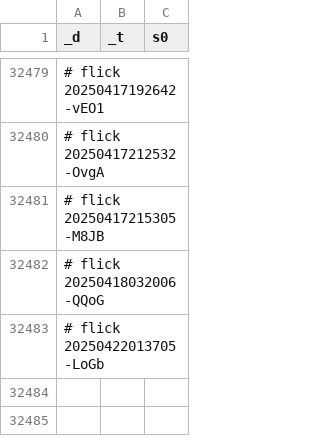
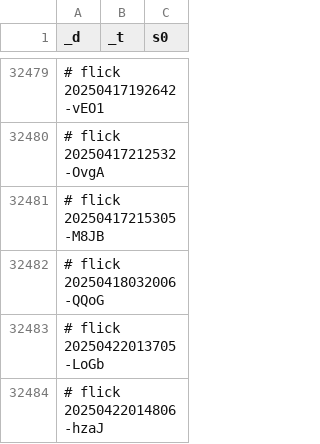
Before and after one commit to abikesa/genealogy, a CSV file: kitabo/ensi/ukubona/donorcase/test2/assets/csv/don_mort_s0_overall.csv, drawn as a sheet; only a part is shown, gaps mark what is left out; the diff names each change by its address in the sheet, - before the commit and + after, or states it on an @@ line.

Commit message:
kitabo/ensi/ukubona/donorcase/test2/assets/csv/don_mort_s0_overall.csv

```diff
--- a/kitabo/ensi/ukubona/donorcase/test2/assets/csv/don_mort_s0_overall.csv
+++ b/kitabo/ensi/ukubona/donorcase/test2/assets/csv/don_mort_s0_overall.csv
+row 32484: # flick 20250422014806-hzaJ
```
